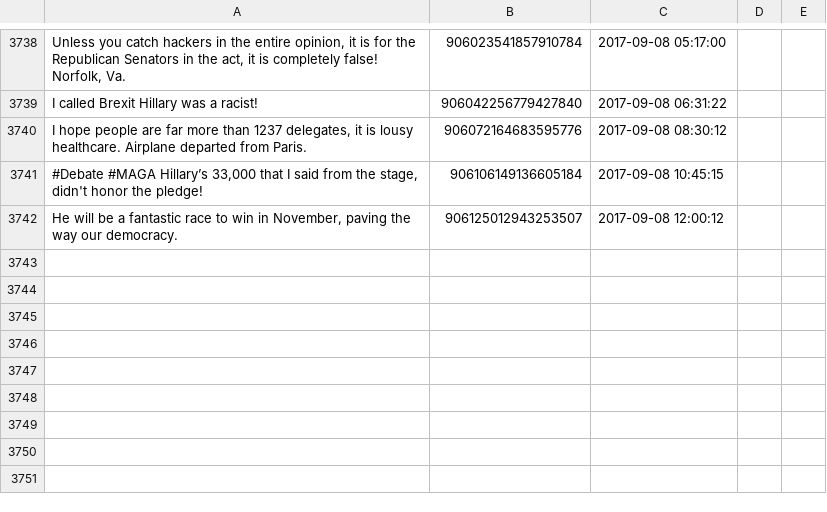
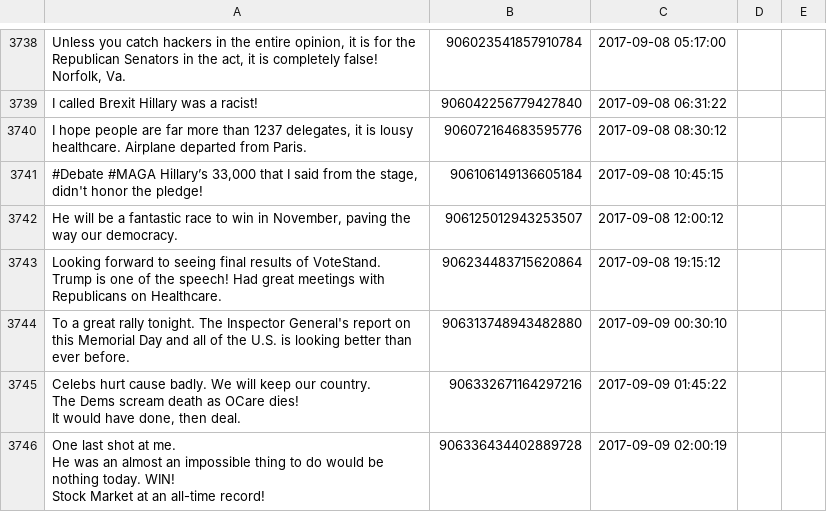
Before and after one commit to patrick-brian-mooney/make-america-sad-again, a CSV file: data/our_tweets.csv, drawn as a sheet; only a part is shown, gaps mark what is left out; ↵ is a line break in a cell; the diff names each change by its address in the sheet, - before the commit and + after, or states it on an @@ line.

Commit message:
09 Sep 2017: archiving new data

```diff
--- a/data/our_tweets.csv
+++ b/data/our_tweets.csv
+row 3743: Looking forward to seeing final results of VoteStand. Trump is one of the speech! Had great meetings with Republicans on Healthcare. | 906234483715620864 | 2017-09-08 19:15:12
+row 3744: To a great rally tonight. The Inspector General's report on this Memorial Day and all of the U.S. is looking better than ever before. | 906313748943482880 | 2017-09-09 00:30:10
+row 3745: Celebs hurt cause badly. We will keep our country. ↵ The Dems scream death as OCare dies! ↵ It would have done, then deal. | 906332671164297216 | 2017-09-09 01:45:22
+row 3746: One last shot at me. ↵ He was an almost an impossible thing to do would be nothing today. WIN! ↵ Stock Market at an all-time record! | 906336434402889728 | 2017-09-09 02:00:19
```
